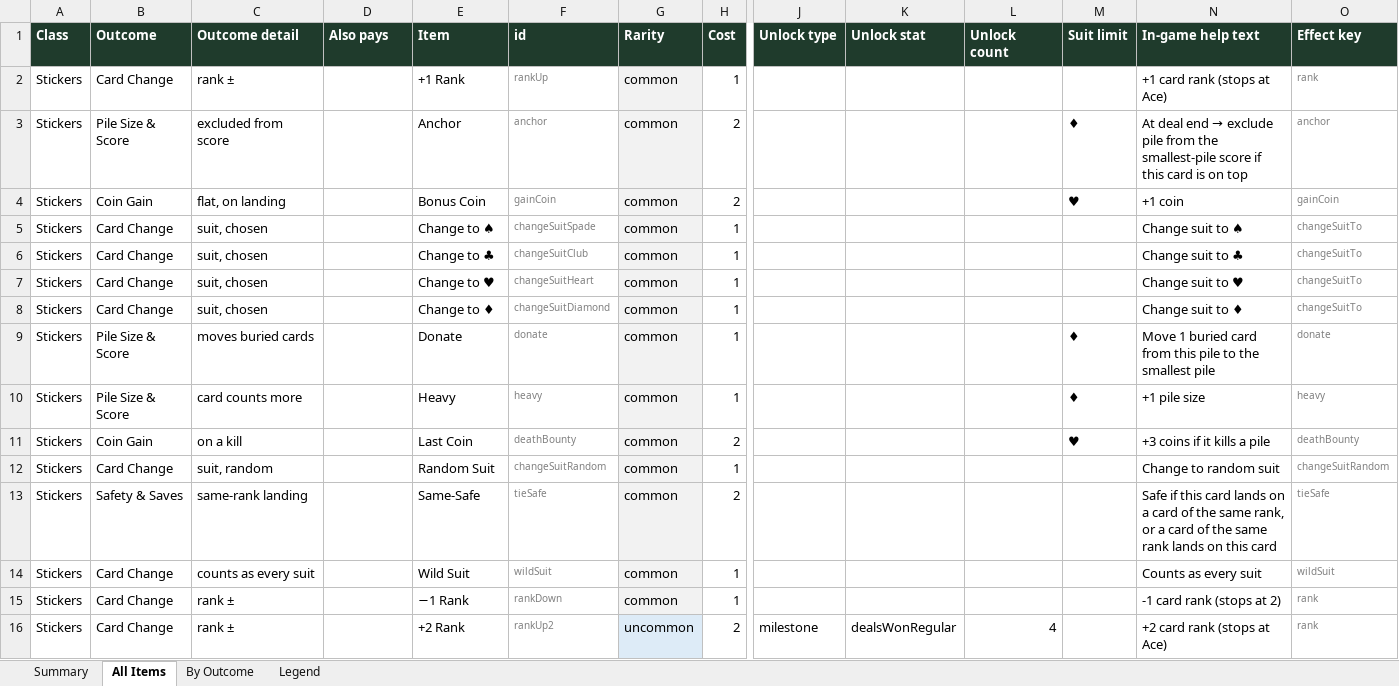
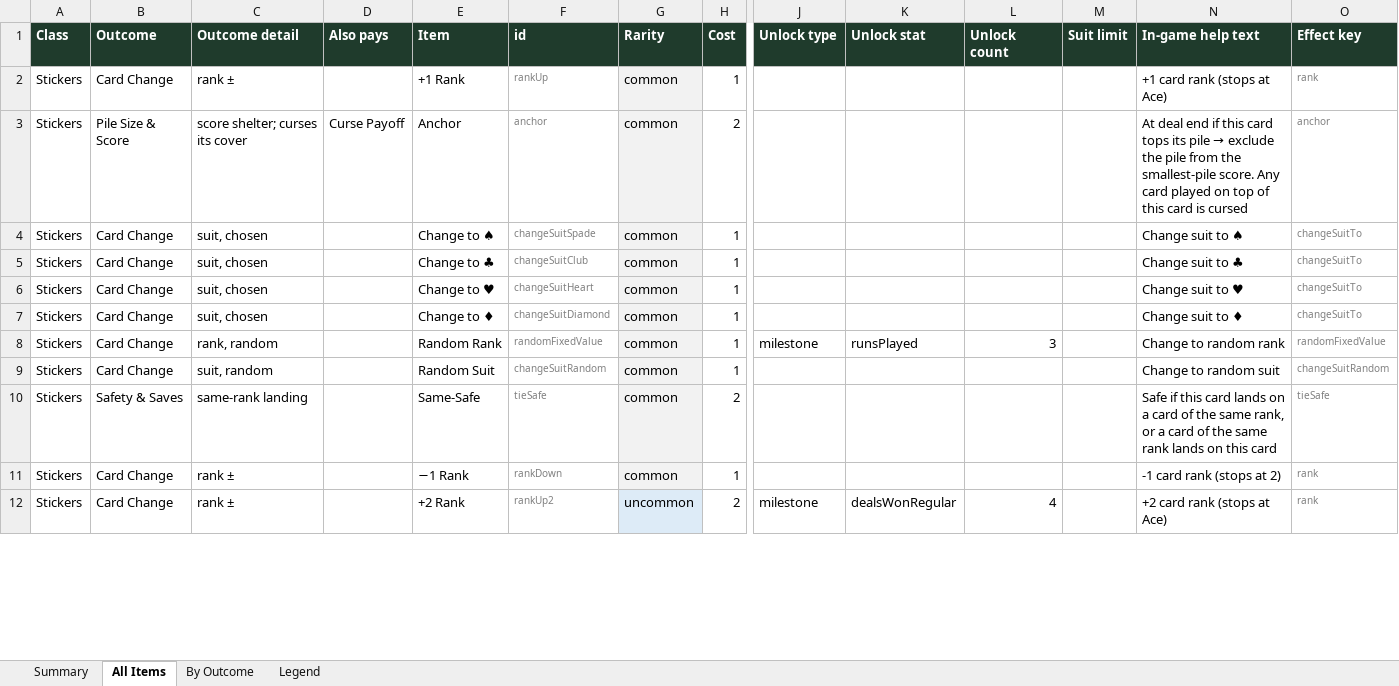
Before and after one commit to JaredMK/Ninelives, an Excel workbook: item-list.xlsx, sheet All Items, drawn as a sheet; only a part is shown, gaps mark what is left out; values as stored, in another font and other column widths than the file's, no borders; removed rows and columns are numbered as before the commit, all else as after; rows hold the shown columns only; the diff covers the shown part only; the diff names each change by its address in the sheet, - before the commit and + after, or states it on an @@ line.

```diff
--- a/item-list.xlsx (sheet All Items)
+++ b/item-list.xlsx (sheet All Items)
-C3 (Outcome detail): excluded from score
+C3 (Outcome detail): score shelter; curses its cover
-D3 (Also pays): (empty)
+D3 (Also pays): Curse Payoff
-M3 (Suit limit): ♦
+M3 (Suit limit): (empty)
@@ N3 (In-game help text): …deal end → exclude pile from the smallest-pile score if this card is on top → …deal end if this card tops its pile → exclude the pile from the smallest-pile score. Any card played on top of this card is cursed @@
-row 4: Stickers | Coin Gain | flat, on landing |  | Bonus Coin | gainCoin | common | 2 |  |  |  | ♥ | +1 coin | gainCoin
-row 9: Stickers | Pile Size & Score | moves buried cards |  | Donate | donate | common | 1 |  |  |  | ♦ | Move 1 buried card from this pile to the smallest pile | donate
-row 10: Stickers | Pile Size & Score | card counts more |  | Heavy | heavy | common | 1 |  |  |  | ♦ | +1 pile size | heavy
-row 11: Stickers | Coin Gain | on a kill |  | Last Coin | deathBounty | common | 2 |  |  |  | ♥ | +3 coins if it kills a pile | deathBounty
+row 8: Stickers | Card Change | rank, random |  | Random Rank | randomFixedValue | common | 1 | milestone | runsPlayed | 3 |  | Change to random rank | randomFixedValue
-row 14: Stickers | Card Change | counts as every suit |  | Wild Suit | wildSuit | common | 1 |  |  |  |  | Counts as every suit | wildSuit
```
Also changed, not shown: 22 added rows, 18 removed rows and 41 edited cells elsewhere in this sheet, sheet By Outcome, sheet Summary, 27 other files.
